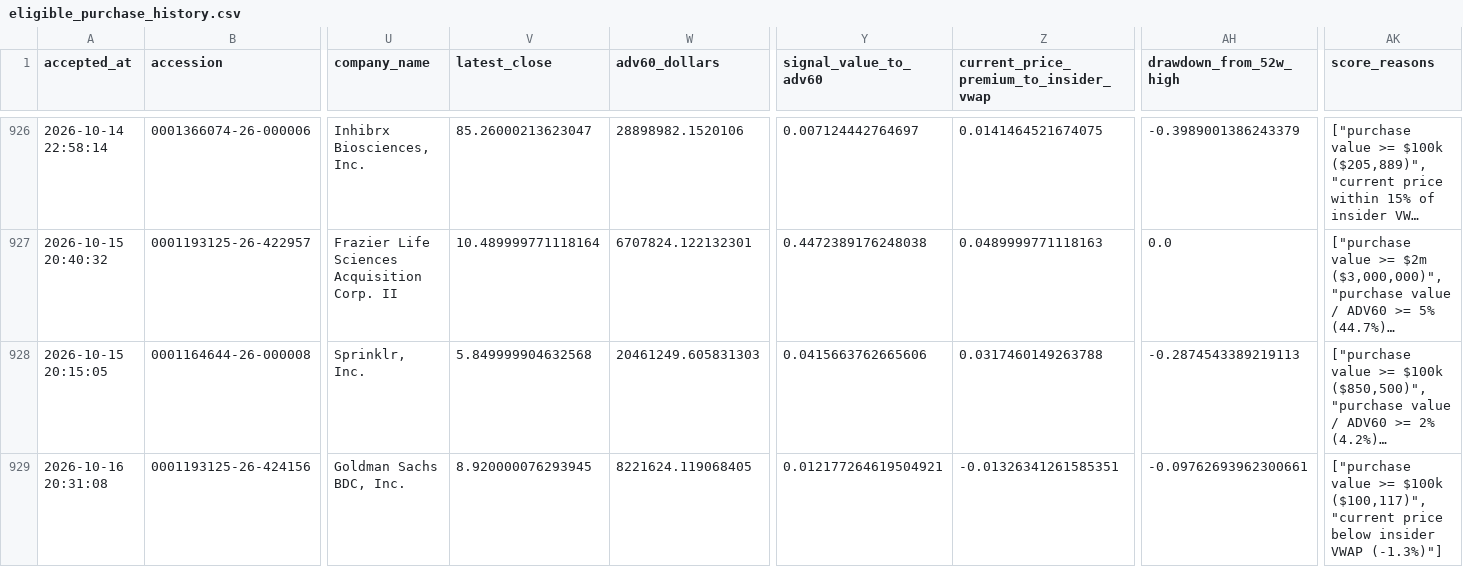
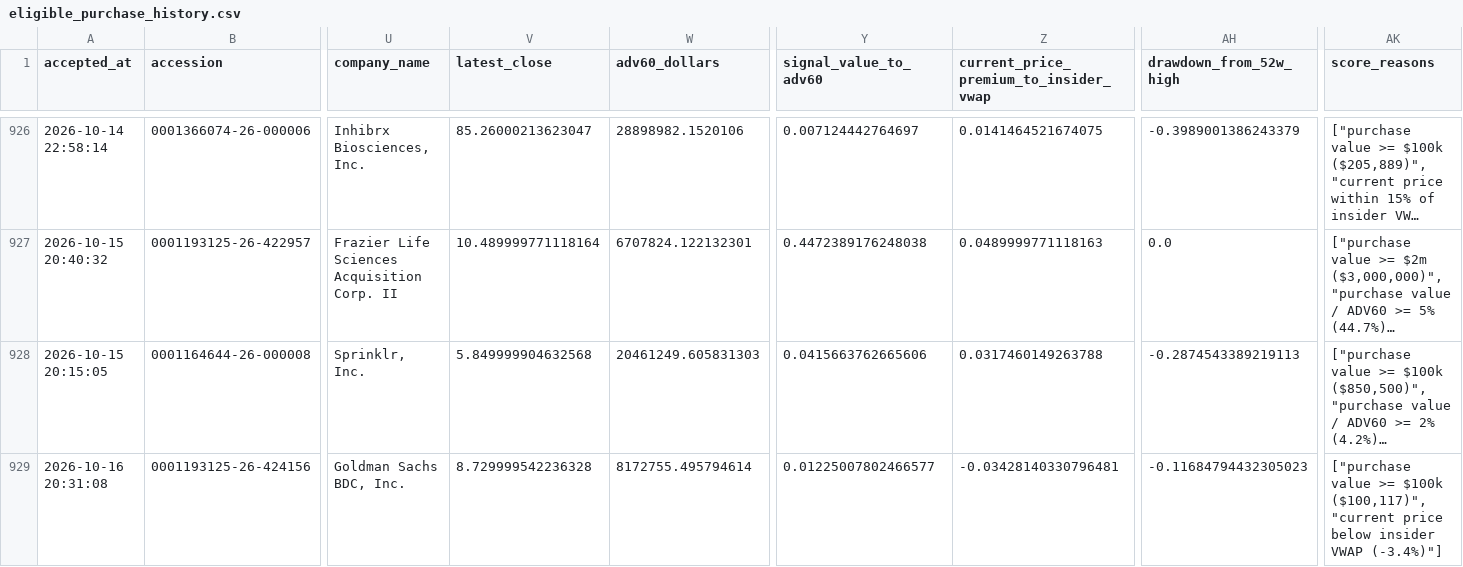
Before and after one commit to mrshu/openinsider-notifier, a CSV file: data/live/sec_daily/eligible_purchase_history.csv, drawn as a sheet; only a part is shown, gaps mark what is left out; long unchanged cells end in …; the diff names each change by its address in the sheet, - before the commit and + after, or states it on an @@ line.

```diff
--- a/data/live/sec_daily/eligible_purchase_history.csv
+++ b/data/live/sec_daily/eligible_purchase_history.csv
-V929 (latest_close): 8.920000076293945
+V929 (latest_close): 8.729999542236328
-W929 (adv60_dollars): 8221624.119068405
+W929 (adv60_dollars): 8172755.495794614
-Y929 (signal_value_to_adv60): 0.012177264619504921
+Y929 (signal_value_to_adv60): 0.01225007802466577
-Z929: -0.01326341261585351
+Z929: -0.03428140330796481
-AH929 (drawdown_from_52w_high): -0.09762693962300661
+AH929 (drawdown_from_52w_high): -0.11684794432305023
-AK929 (score_reasons): …insider VWAP (-1.3%)"]
+AK929 (score_reasons): …insider VWAP (-3.4%)"]
```
Also changed, not shown: data/live/sec_daily/candidate_forward_returns.csv, data/live/sec_daily/filings_manifest_latest.csv, 6 other files.
